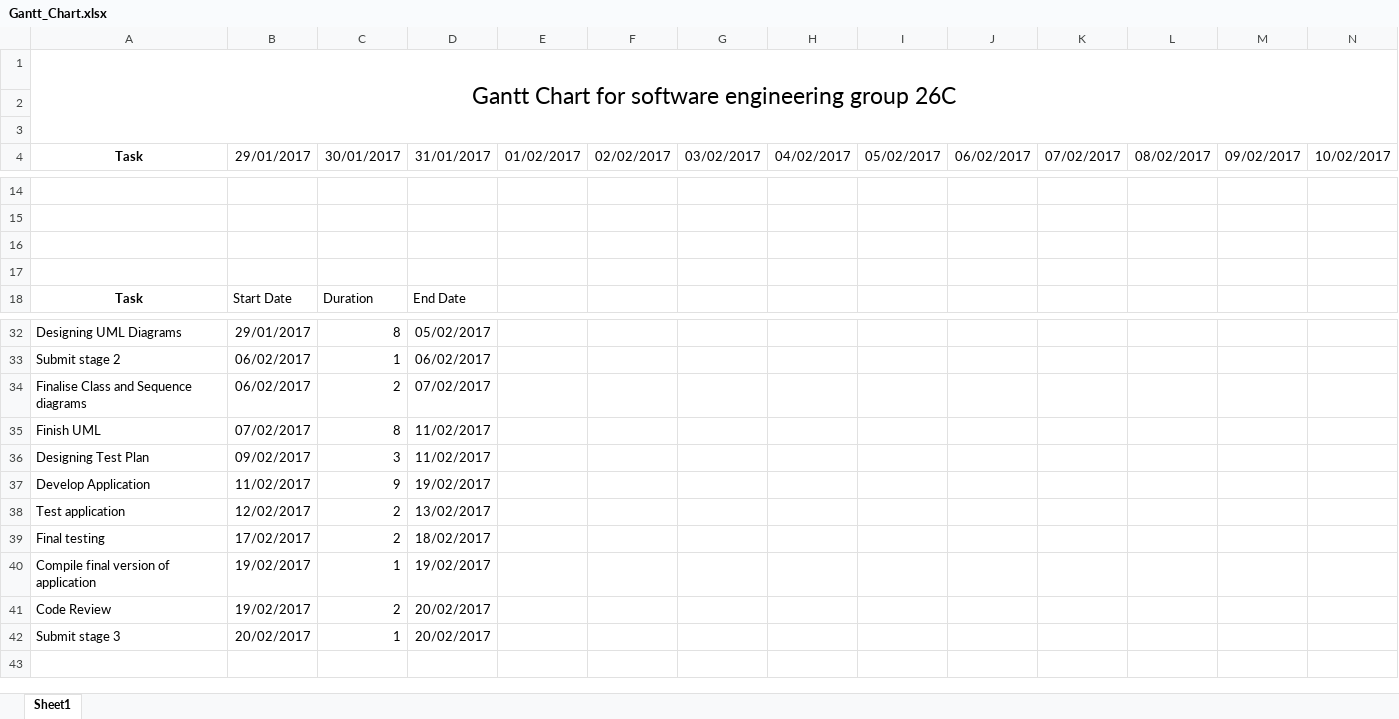
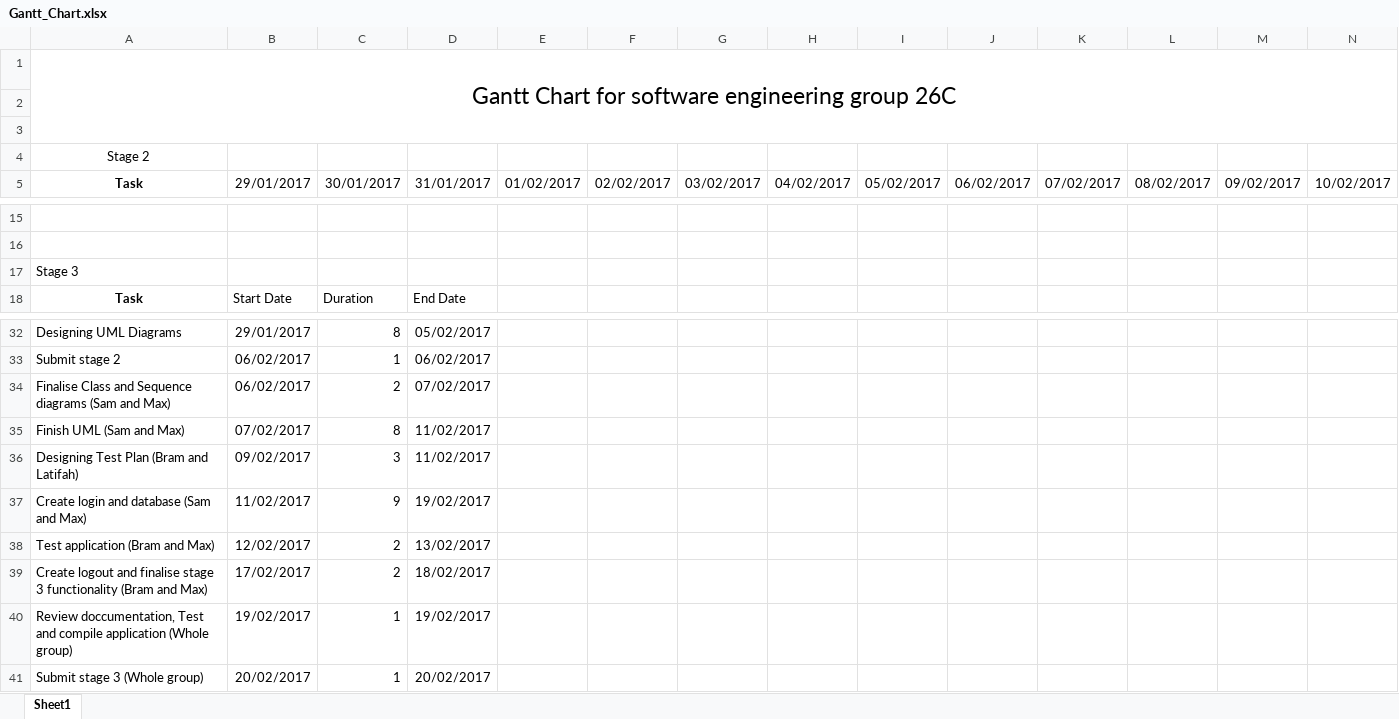
Before and after one commit to bramreth/YuconzProject, an Excel workbook: Software-Engineering/Stage 2/Gantt_Chart.xlsx, sheet Sheet1, drawn as a sheet; only a part is shown, gaps mark what is left out; values as stored, in another font and other column widths than the file's, no borders; charts and pictures not drawn; removed rows and columns are numbered as before the commit, all else as after; rows hold the shown columns only; the diff names each change by its address in the sheet, - before the commit and + after, or states it on an @@ line.

Commit message:
Updated Gantt_Chart.xlsx

```diff
--- a/Software-Engineering/Stage 2/Gantt_Chart.xlsx (sheet Sheet1)
+++ b/Software-Engineering/Stage 2/Gantt_Chart.xlsx (sheet Sheet1)
+row 4: Stage 2
-A17: (empty)
+A17: Stage 3
-row 17: (empty)
-A34: Finalise Class and Sequence diagrams
+A34: Finalise Class and Sequence diagrams (Sam and Max)
-A35: Finish UML
+A35: Finish UML (Sam and Max)
-A36: Designing Test Plan
+A36: Designing Test Plan (Bram and Latifah)
-A37: Develop Application
+A37: Create login and database (Sam and Max)
-A38: Test application
+A38: Test application (Bram and Max)
-A39: Final testing
+A39: Create logout and finalise stage 3 functionality (Bram and Max)
-A40: Compile final version of application
+A40: Review doccumentation, Test and compile application (Whole group)
-row 41: Code Review | 19/02/2017 | 2 | 20/02/2017
-A41: Submit stage 3
+A41: Submit stage 3 (Whole group)
```
Also changed, not shown: charts or pictures.
